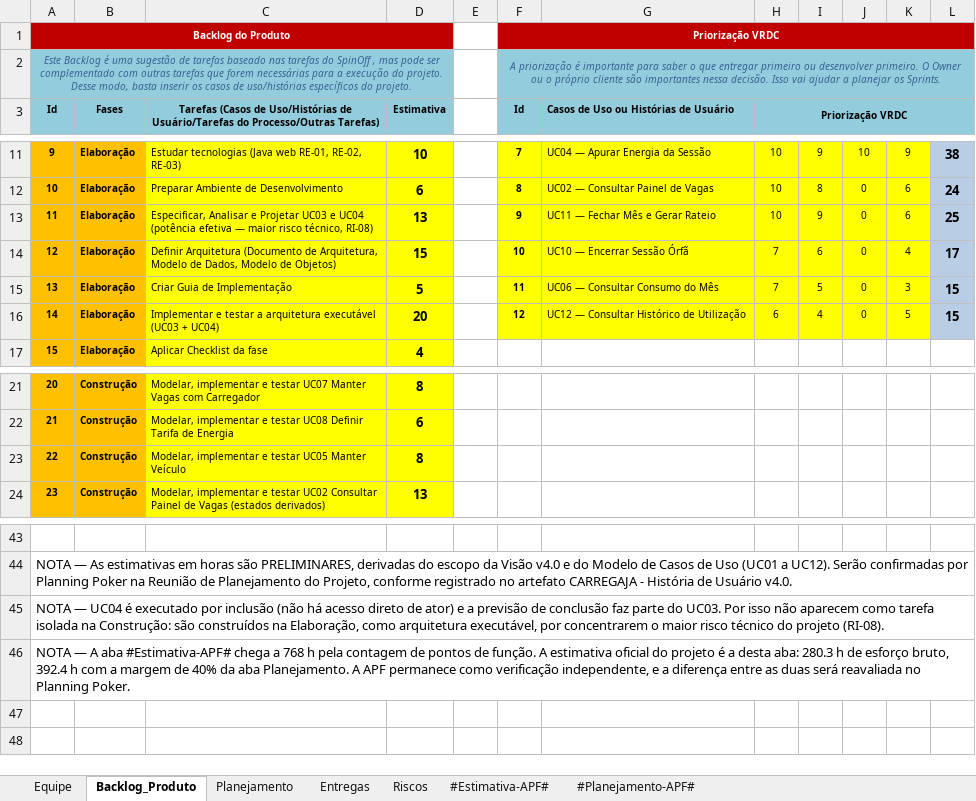
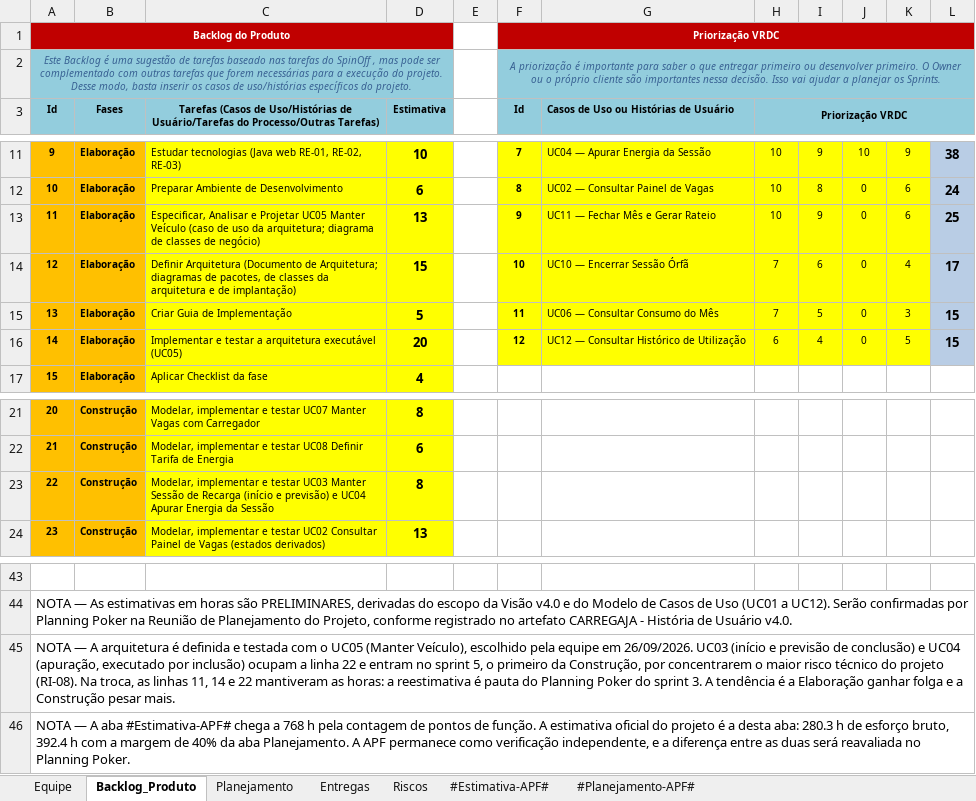
Before and after one commit to AndreMoreira00/CarregaJA, an Excel workbook: 6.Gerenciamento de Projeto/CARREGAJA - Planejamento e Controle do Projeto.xlsx, sheet Backlog_Produto, drawn as a sheet; only a part is shown, gaps mark what is left out; values as stored, in another font and other column widths than the file's, no borders; the diff names each change by its address in the sheet, - before the commit and + after, or states it on an @@ line.

Commit message:
Define o UC05 como caso de uso da arquitetura
Planejamento do Sprint 3 (#22):

- PCP: a arquitetura é definida e testada com o UC05 (Manter Veículo).
  UC03 (início e previsão) e UC04 passam para o sprint 5, o primeiro da
  Construção. As tarefas 11, 14 e 22 do Backlog trocaram de caso de uso
  e mantiveram as horas, a reestimar no Planning Poker.
- Produtos dos sprints 3 a 5 ajustados, com os diagramas pedidos pelo
  professor no sprint 3.
- RI-08 atualizado na PCP, no Visão (v4.1) e no Documento de
  Requisitos (v1.1).

```diff
--- a/6.Gerenciamento de Projeto/CARREGAJA - Planejamento e Controle do Projeto.xlsx (sheet Backlog_Produto)
+++ b/6.Gerenciamento de Projeto/CARREGAJA - Planejamento e Controle do Projeto.xlsx (sheet Backlog_Produto)
-C13: …e Projetar UC03 e UC04 (potência efetiva — maior risco técnico, RI-08)
+C13: …e Projetar UC05 Manter Veículo (caso de uso da arquitetura; diagrama de classes de negócio)
-C14: …(Documento de Arquitetura, Modelo de Dados, Modelo de Objetos)
+C14: …(Documento de Arquitetura; diagramas de pacotes, de classes da arquitetura e de implantação)
-C16: …arquitetura executável (UC03 + UC04)
+C16: …arquitetura executável (UC05)
-C23: …e testar UC05 Manter Veículo
+C23: …e testar UC03 Manter Sessão de Recarga (início e previsão) e UC04 Apurar Energia da Sessão
-A45 (Id): NOTA — UC04 é executado por inclusão (não há acesso direto de ator) e a previsão de conclusão faz parte do UC03. Por isso não aparecem como tarefa isolada na Construção: são construídos na Elaboração, como arquitetura executável, por concentrarem o maior risco técnico do projeto (RI-08).
+A45 (Id): NOTA — A arquitetura é definida e testada com o UC05 (Manter Veículo), escolhido pela equipe em 26/09/2026. UC03 (início e previsão de conclusão) e UC04 (apuração, executado por inclusão) ocupam a linha 22 e entram no sprint 5, o primeiro da Construção, por concentrarem o maior risco técnico do projeto (RI-08). Na troca, as linhas 11, 14 e 22 mantiveram as horas: a reestimativa é pauta do Planning Poker do sprint 3. A tendência é a Elaboração ganhar folga e a Construção pesar mais.
```
Also changed, not shown: sheet Entregas, sheet Riscos, 4 other files.
